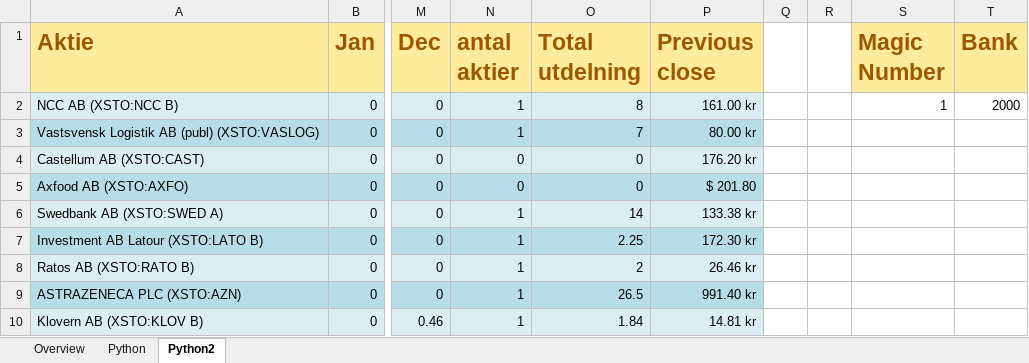
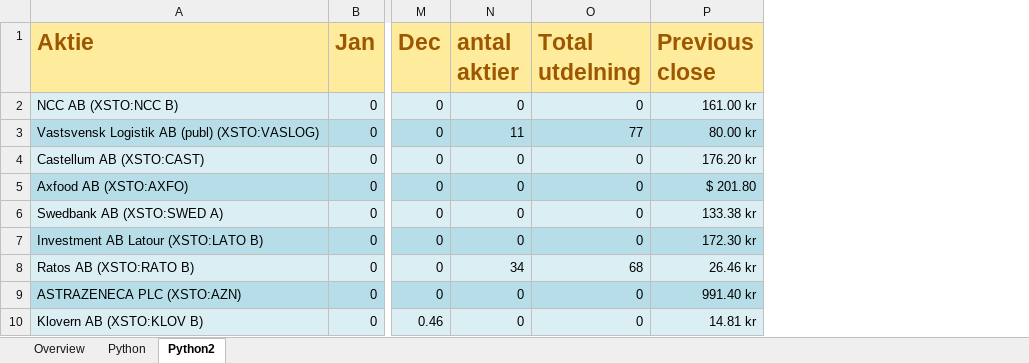
Before and after one commit to ZachariasHultman/Stocks, an Excel workbook: Aktie_Utdelning.xlsx, sheet Python2, drawn as a sheet; only a part is shown, gaps mark what is left out; values as stored, in another font and other column widths than the file's, no borders; the diff names each change by its address in the sheet, - before the commit and + after, or states it on an @@ line.

```diff
--- a/Aktie_Utdelning.xlsx (sheet Python2)
+++ b/Aktie_Utdelning.xlsx (sheet Python2)
-column Q, empty
-column R, empty
-column S (Magic Number), row 2: 1
-column T (Bank), row 2: 2000
-N2 (antal aktier): 1
+N2 (antal aktier): 0
-O2 (Total utdelning): 8
+O2 (Total utdelning): 0
-N3 (antal aktier): 1
+N3 (antal aktier): 11
-O3 (Total utdelning): 7
+O3 (Total utdelning): 77
-N6:N7 (antal aktier): 1
+N6:N7 (antal aktier): 0
-O6 (Total utdelning): 14
+O6 (Total utdelning): 0
-O7 (Total utdelning): 2.25
+O7 (Total utdelning): 0
-N8 (antal aktier): 1
+N8 (antal aktier): 34
-O8 (Total utdelning): 2
+O8 (Total utdelning): 68
-N9:N10 (antal aktier): 1
+N9:N10 (antal aktier): 0
-O9 (Total utdelning): 26.5
+O9 (Total utdelning): 0
-O10 (Total utdelning): 1.84
+O10 (Total utdelning): 0
```
Also changed, not shown: sheet Overview, sheet Python, charts or pictures, Aktie_Utdelning_backup.xlsx, Result_optimized_bank.xlsx, 1 other file.
